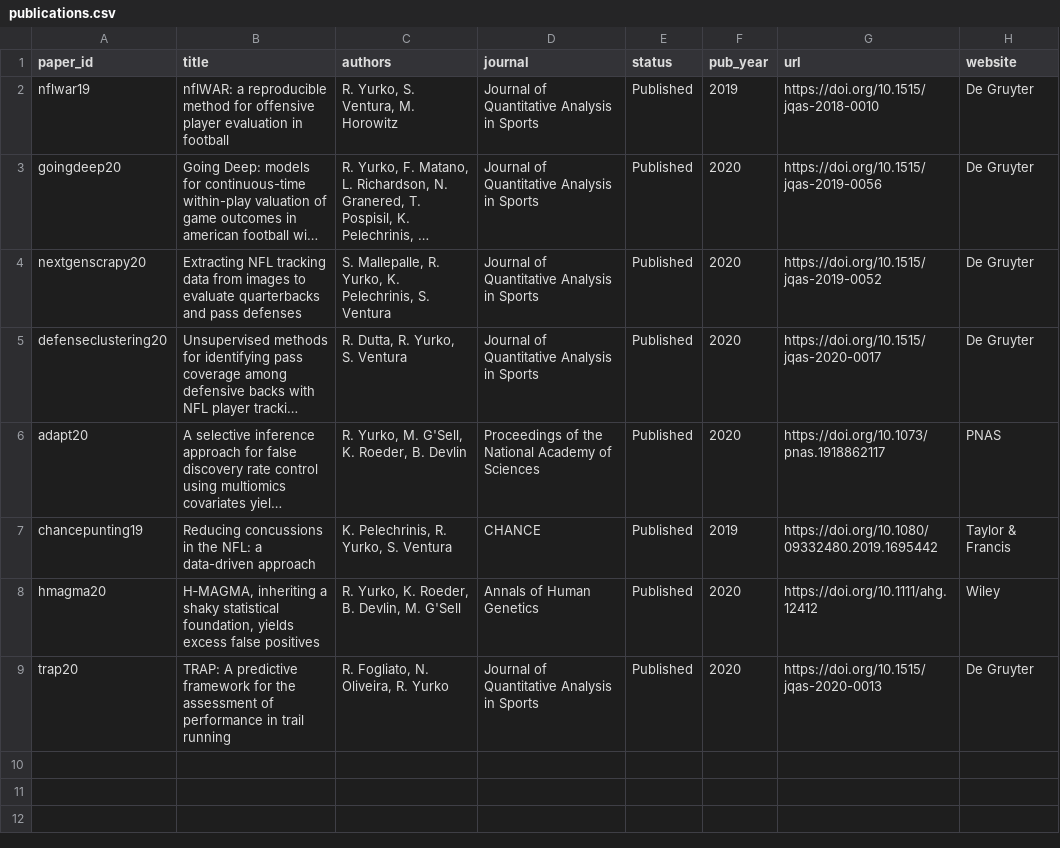
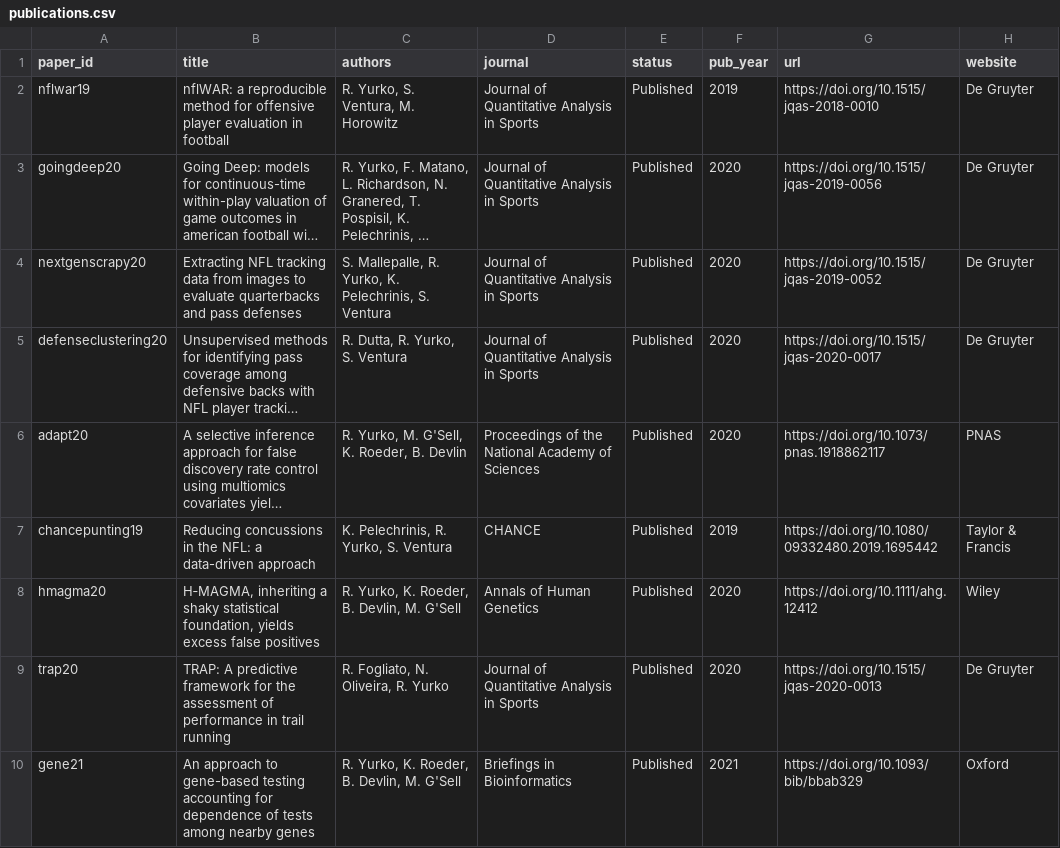
Before and after one commit to ryurko/my-cv, a CSV file: data/publications.csv, drawn as a sheet; long unchanged cells end in …; the diff names each change by its address in the sheet, - before the commit and + after, or states it on an @@ line.

```diff
--- a/data/publications.csv
+++ b/data/publications.csv
+row 10: gene21 | An approach to gene-based testing accounting for dependence of tests among nearby genes | R. Yurko, K. Roeder, B. Devlin, M. G'Sell | Briefings in Bioinformatics | Published | 2021 | https://doi.org/10.1093/bib/bbab329 | Oxford
```
Also changed, not shown: data/education.csv, data/industry.csv, 6 other files.
